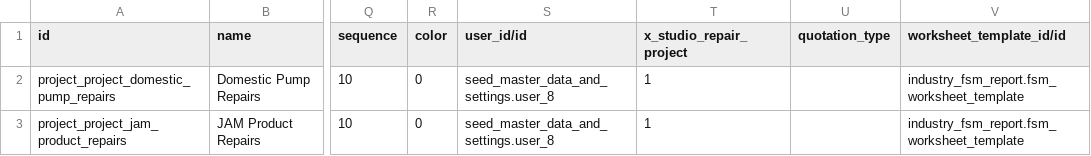
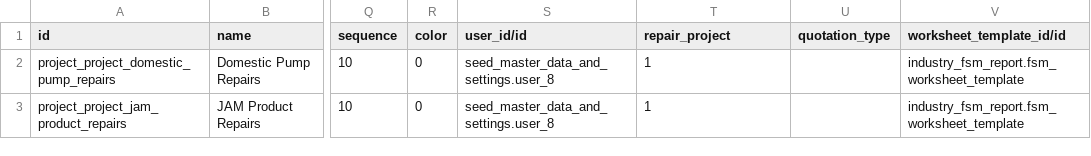
Before and after one commit to sanjayaWjinasena/Jinasena_MasterData_Repair, a CSV file: data/project.project.csv, drawn as a sheet; only a part is shown, gaps mark what is left out; the diff names each change by its address in the sheet, - before the commit and + after, or states it on an @@ line.

```diff
--- a/data/project.project.csv
+++ b/data/project.project.csv
-T1: x_studio_repair_project
+T1: repair_project
```
Also changed, not shown: data/helpdesk.team.csv, data/helpdesk.ticket.type.csv.
